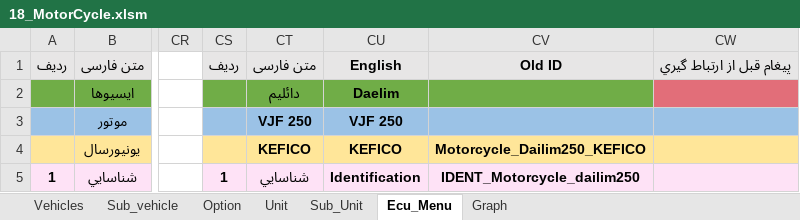
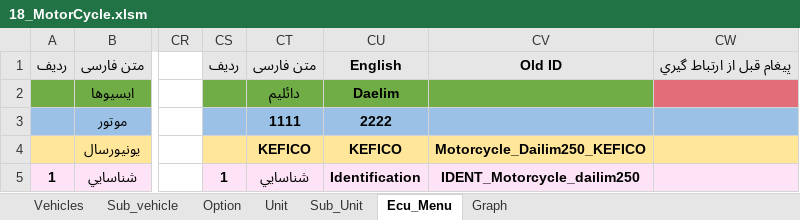
Before and after one commit to workrezvanian-netizen/DiagExcelFiles, an Excel workbook: Diag_Menu/18_MotorCycle.xlsm, sheet Ecu_Menu, drawn as a sheet; only a part is shown, gaps mark what is left out; values as stored, in another font and other column widths than the file's, no borders; the diff names each change by its address in the sheet, - before the commit and + after, or states it on an @@ line.

Commit message:
Add files via upload

```diff
--- a/Diag_Menu/18_MotorCycle.xlsm (sheet Ecu_Menu)
+++ b/Diag_Menu/18_MotorCycle.xlsm (sheet Ecu_Menu)
-CT3: VJF 250
+CT3: 1111
-CU3: VJF 250
+CU3: 2222
```
